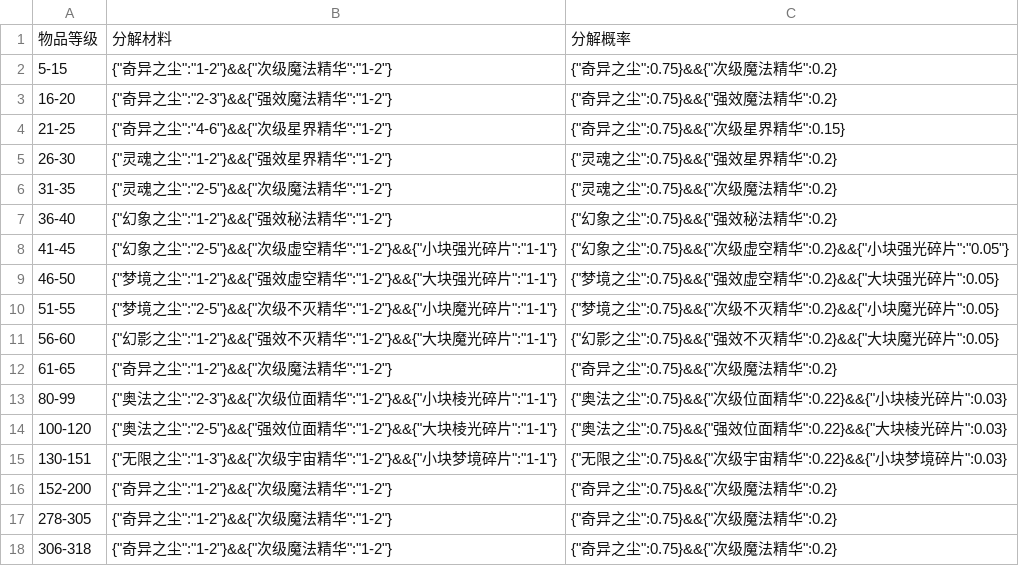
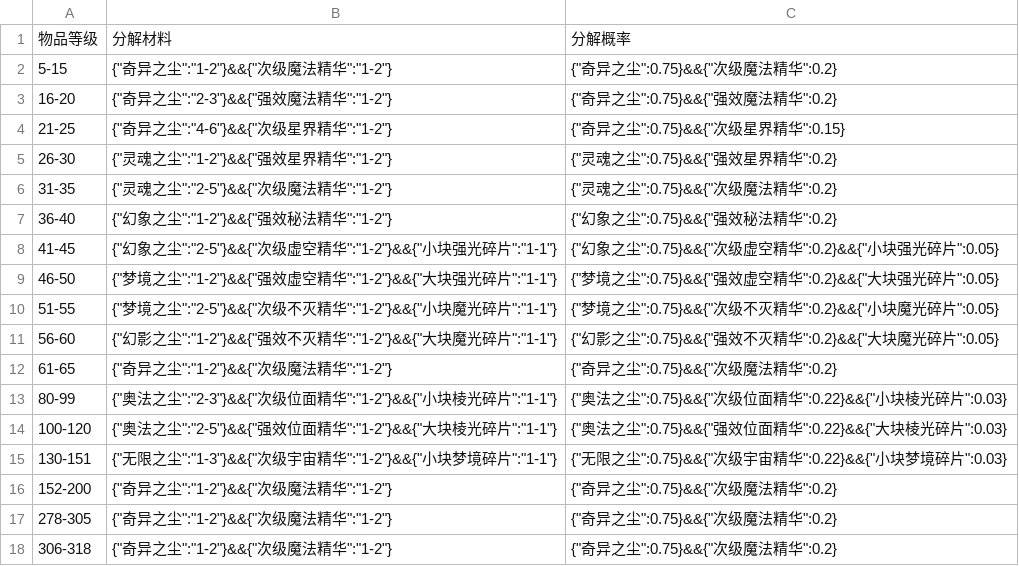
Before and after one commit to xiaolang1987/local_practice, a CSV file: wow/output.csv, drawn as a sheet.

```diff
--- a/wow/output.csv
+++ b/wow/output.csv
@@ -7,3 +7,3 @@
 36-40,{"幻象之尘":"1-2"}&&{"强效秘法精华":"1-2"},{"幻象之尘":0.75}&&{"强效秘法精华":0.2}
-41-45,{"幻象之尘":"2-5"}&&{"次级虚空精华":"1-2"}&&{"小块强光碎片":"1-1"},{"幻象之尘":0.75}&&{"次级虚空精华":0.2}&&{"小块强光碎片":"0.05"}
+41-45,{"幻象之尘":"2-5"}&&{"次级虚空精华":"1-2"}&&{"小块强光碎片":"1-1"},{"幻象之尘":0.75}&&{"次级虚空精华":0.2}&&{"小块强光碎片":0.05}
 46-50,{"梦境之尘":"1-2"}&&{"强效虚空精华":"1-2"}&&{"大块强光碎片":"1-1"},{"梦境之尘":0.75}&&{"强效虚空精华":0.2}&&{"大块强光碎片":0.05}
```
Also changed, not shown: wow/raw_material.csv, 1 other file.
